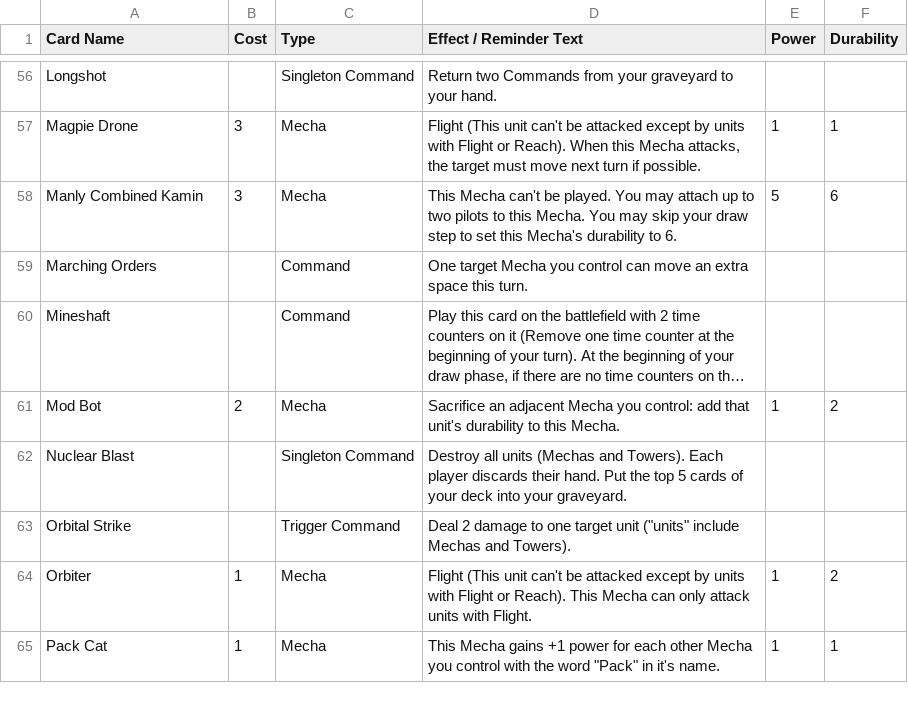
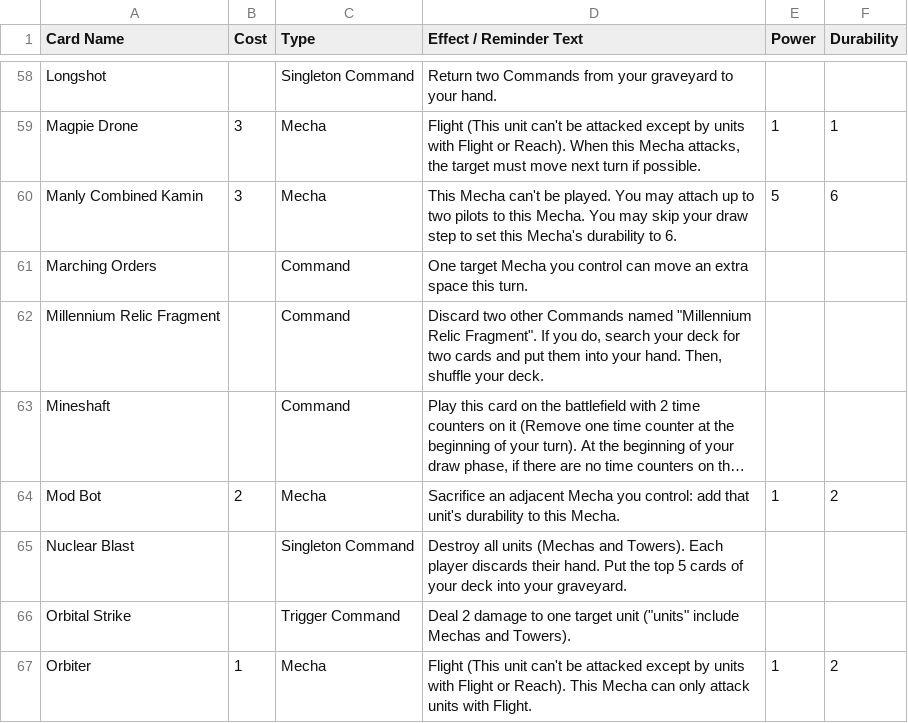
Before and after one commit to krgamestudios/mechaimmensewarfare.com, a CSV file: public_html/cards.csv, drawn as a sheet; only a part is shown, gaps mark what is left out; the shorter side is filled out with more unchanged rows; long unchanged cells end in …; the diff covers the shown part only; the diff names each change by its address in the sheet, - before the commit and + after, or states it on an @@ line.

Commit message:
Moved cards to the main list

```diff
--- a/public_html/cards.csv
+++ b/public_html/cards.csv
+row 62: Millennium Relic Fragment |  | Command | Discard two other Commands named "Millennium Relic Fragment". If you do, search your deck for two cards and put them into your hand. Then, shuffle your deck.
```
Also changed, not shown: 9 added rows elsewhere in this file, 1 other file.
